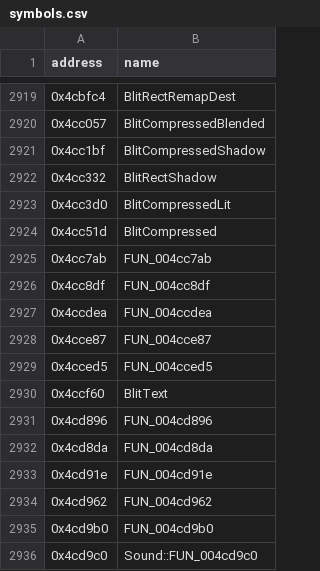
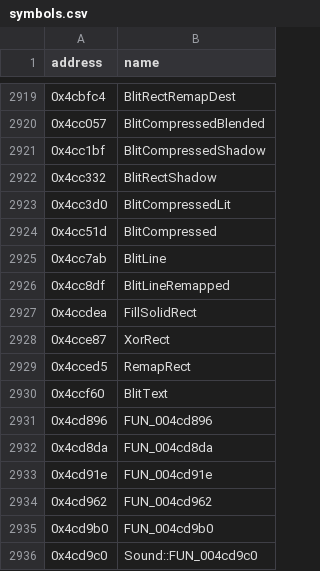
Before and after one commit to HectorBailey/byte-tactics, a CSV file: data/symbols.csv, drawn as a sheet; only a part is shown, gaps mark what is left out.

Commit message:
Refactor: Name the blit placeholders

```diff
--- a/data/symbols.csv
+++ b/data/symbols.csv
@@ -2924,7 +2924,7 @@ address,name
 0x4cc51d,BlitCompressed
-0x4cc7ab,FUN_004cc7ab
-0x4cc8df,FUN_004cc8df
-0x4ccdea,FUN_004ccdea
-0x4cce87,FUN_004cce87
-0x4cced5,FUN_004cced5
+0x4cc7ab,BlitLine
+0x4cc8df,BlitLineRemapped
+0x4ccdea,FillSolidRect
+0x4cce87,XorRect
+0x4cced5,RemapRect
 0x4ccf60,BlitText
```
Also changed, not shown: 13 other files.
